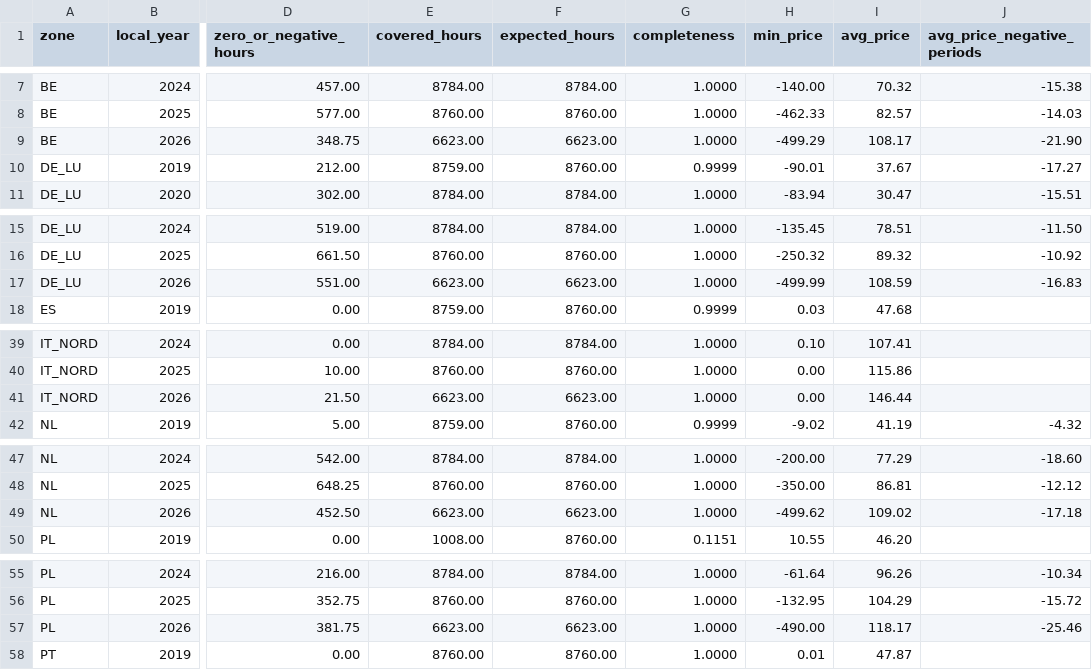
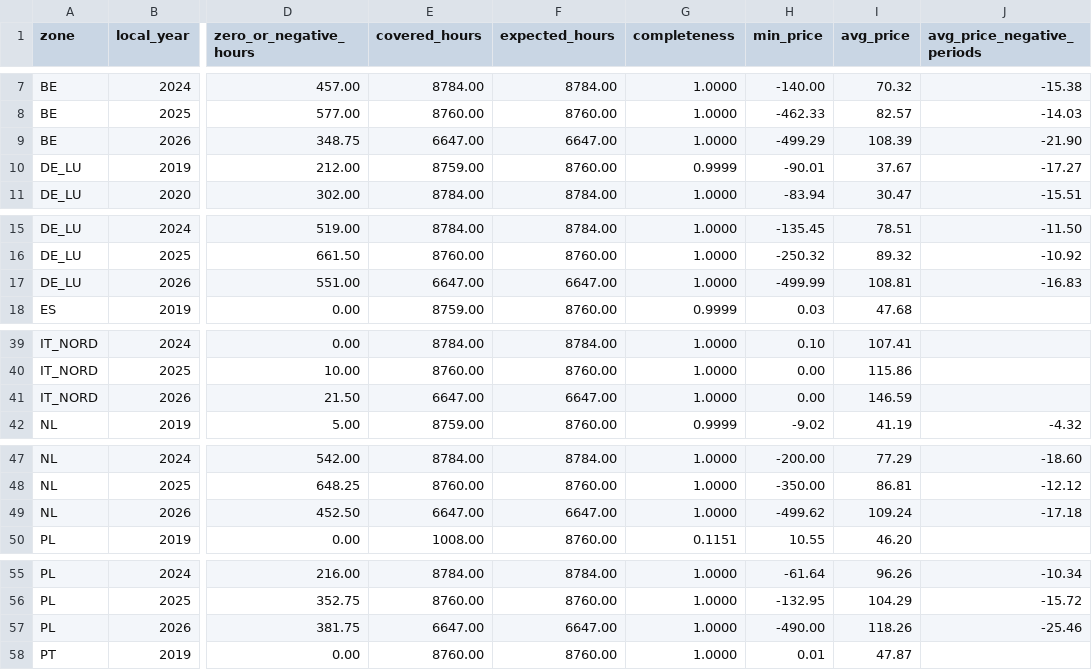
Before and after one commit to Sbaiii/negative-hours, a CSV file: analysis/outputs/fct_negative_hours.csv, drawn as a sheet; only a part is shown, gaps mark what is left out; the diff names each change by its address in the sheet, - before the commit and + after, or states it on an @@ line.

```diff
--- a/analysis/outputs/fct_negative_hours.csv
+++ b/analysis/outputs/fct_negative_hours.csv
-E9 (covered_hours): 6623.00
+E9 (covered_hours): 6647.00
-F9 (expected_hours): 6623.00
+F9 (expected_hours): 6647.00
-I9 (avg_price): 108.17
+I9 (avg_price): 108.39
-E17 (covered_hours): 6623.00
+E17 (covered_hours): 6647.00
-F17 (expected_hours): 6623.00
+F17 (expected_hours): 6647.00
-I17 (avg_price): 108.59
+I17 (avg_price): 108.81
-E41 (covered_hours): 6623.00
+E41 (covered_hours): 6647.00
-F41 (expected_hours): 6623.00
+F41 (expected_hours): 6647.00
-I41 (avg_price): 146.44
+I41 (avg_price): 146.59
-E49 (covered_hours): 6623.00
+E49 (covered_hours): 6647.00
-F49 (expected_hours): 6623.00
+F49 (expected_hours): 6647.00
-I49 (avg_price): 109.02
+I49 (avg_price): 109.24
-E57 (covered_hours): 6623.00
+E57 (covered_hours): 6647.00
-F57 (expected_hours): 6623.00
+F57 (expected_hours): 6647.00
-I57 (avg_price): 118.17
+I57 (avg_price): 118.26
```
Also changed, not shown: analysis/outputs/fct_battery_arbitrage.csv, analysis/outputs/fct_capture_prices.csv, 3 other files.
